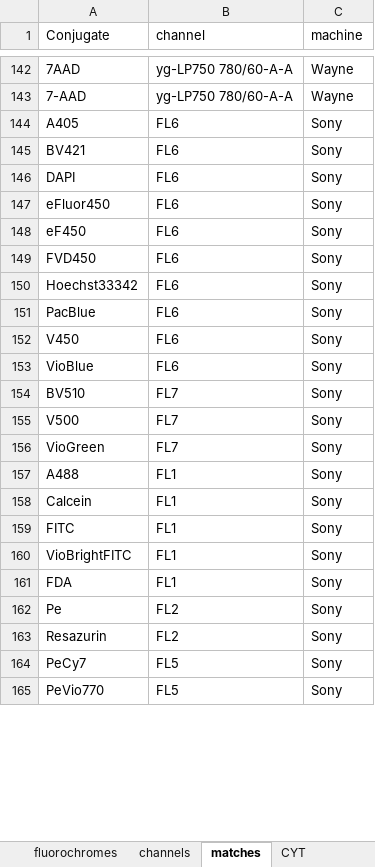
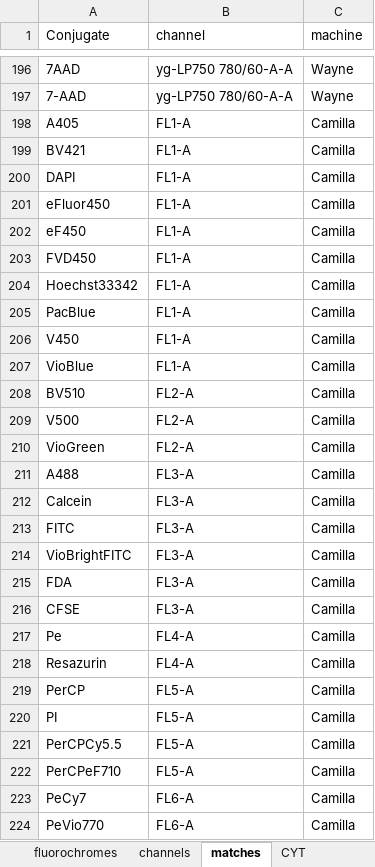
Before and after one commit to Close-your-eyes/fcexpr, an Excel workbook: inst/extdata/channel_conjugate_matches.xlsx, sheet matches, drawn as a sheet; only a part is shown, gaps mark what is left out; values as stored, in another font and other column widths than the file's, no borders; addresses are those after the commit; the diff covers the shown part only; the diff names each change by its address in the sheet, - before the commit and + after, or states it on an @@ line.

```diff
--- a/inst/extdata/channel_conjugate_matches.xlsx (sheet matches)
+++ b/inst/extdata/channel_conjugate_matches.xlsx (sheet matches)
-B198:B207 (channel): FL6
+B198:B207 (channel): FL1-A
-C198:C215 (machine): Sony
+C198:C215 (machine): Camilla
-B208:B210 (channel): FL7
+B208:B210 (channel): FL2-A
-B211:B215 (channel): FL1
+B211:B215 (channel): FL3-A
+row 216: CFSE | FL3-A | Camilla
-B217:B218 (channel): FL2
+B217:B218 (channel): FL4-A
-C217:C218 (machine): Sony
+C217:C218 (machine): Camilla
+row 219: PerCP | FL5-A | Camilla
+row 220: PI | FL5-A | Camilla
+row 221: PerCPCy5.5 | FL5-A | Camilla
+row 222: PerCPeF710 | FL5-A | Camilla
-B223:B224 (channel): FL5
+B223:B224 (channel): FL6-A
-C223:C224 (machine): Sony
+C223:C224 (machine): Camilla
```
Also changed, not shown: 47 added rows, 12 removed rows, 69 moved rows and 42 edited cells elsewhere in this sheet, sheet CYT, 1 other file.
